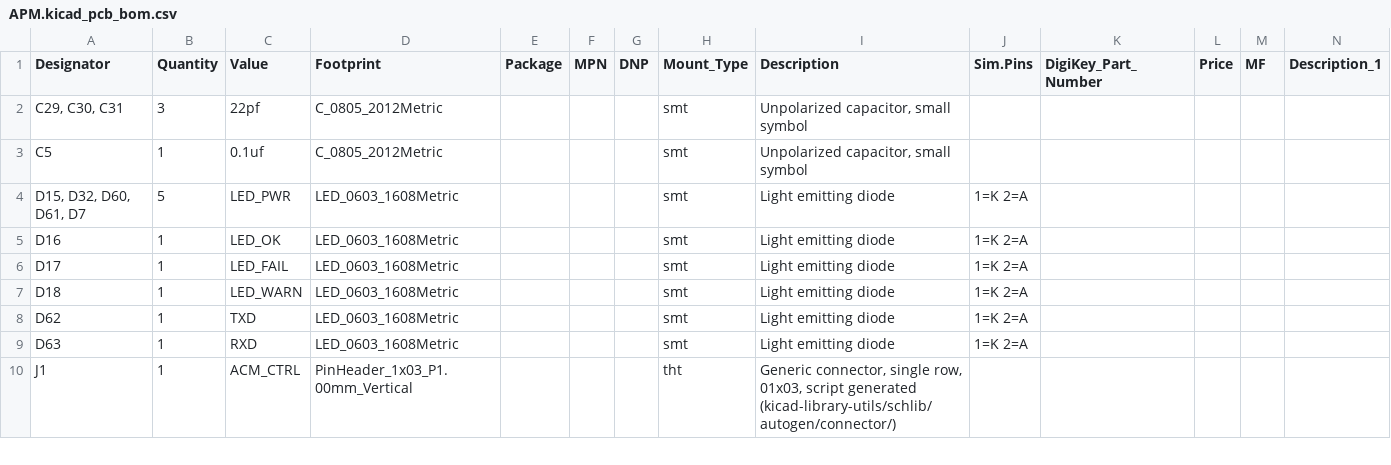
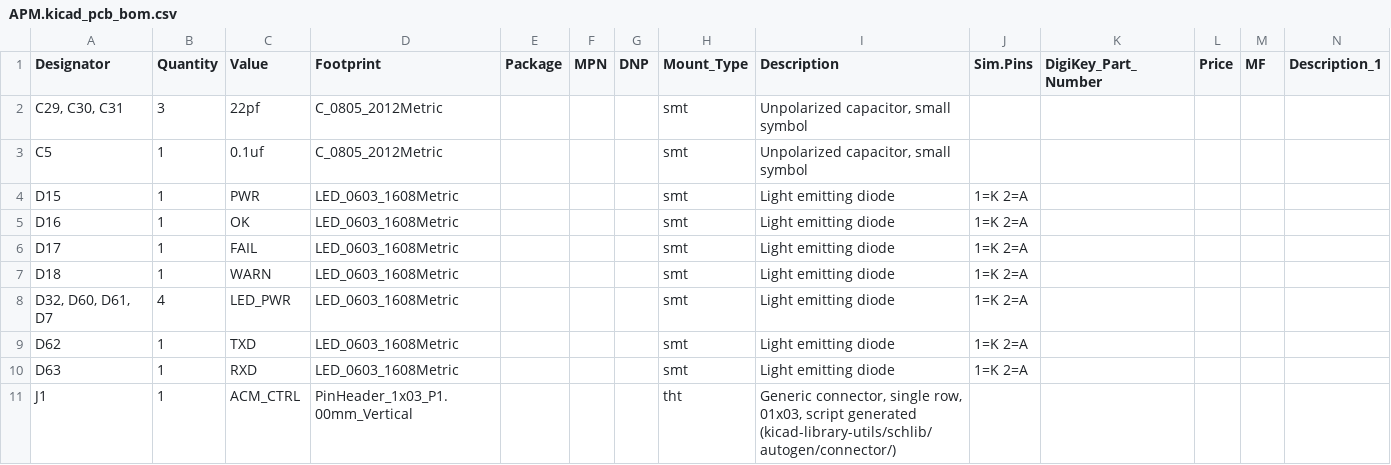
Before and after one commit to akielaries/signalmesh_CAD, a CSV file: schematic/v4/APM/pcbway_production/2025-08-30-11-13-49/APM.kicad_pcb_bom.csv (was schematic/v4/APM/pcbway_production/2025-08-29-21-54-05/APM.kicad_pcb_bom.csv), drawn as a sheet; only a part is shown; rows hold the shown columns only; the diff names each change by its address in the sheet, - before the commit and + after, or states it on an @@ line.

Commit message:
gerbers pt 1. part matching next

```diff
--- a/schematic/v4/APM/pcbway_production/2025-08-29-21-54-05/APM.kicad_pcb_bom.csv
+++ b/schematic/v4/APM/pcbway_production/2025-08-30-11-13-49/APM.kicad_pcb_bom.csv
-A4 (Designator): D15, D32, D60, D61, D7
+A4 (Designator): D15
-B4 (Quantity): 5
+B4 (Quantity): 1
-C4 (Value): LED_PWR
+C4 (Value): PWR
-C5 (Value): LED_OK
+C5 (Value): OK
-C6 (Value): LED_FAIL
+C6 (Value): FAIL
-C7 (Value): LED_WARN
+C7 (Value): WARN
+row 8: D32, D60, D61, D7 | 4 | LED_PWR | LED_0603_1608Metric |  |  |  | smt | Light emitting diode | 1=K 2=A
```
Also changed, not shown: schematic/v4/APM/pcbway_production/2025-08-30-11-13-49/APM.kicad_pcb_positions.csv, 16 other files.
